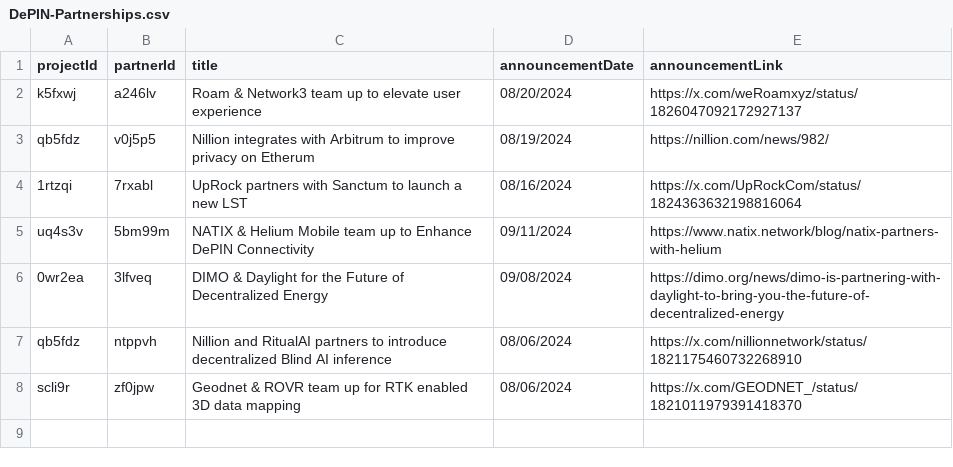
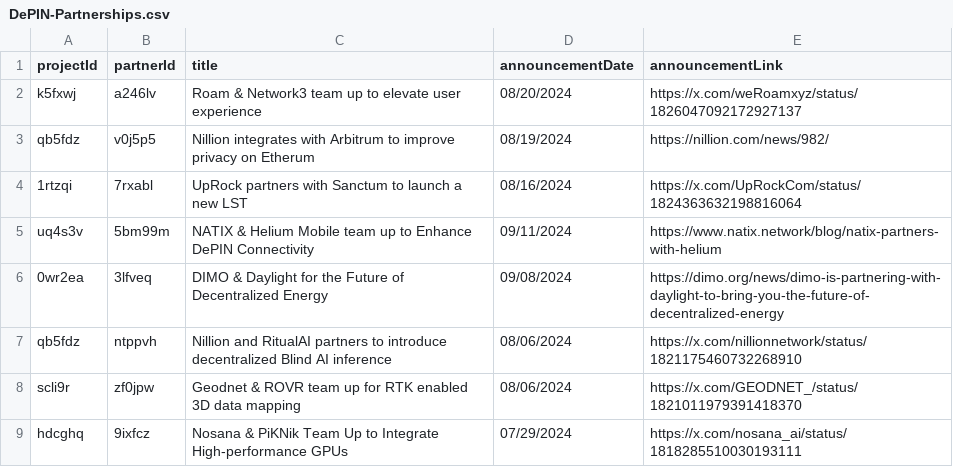
Before and after one commit to ev3-team/adapters, a CSV file: scripts/data/DePIN-Partnerships.csv, drawn as a sheet; the diff names each change by its address in the sheet, - before the commit and + after, or states it on an @@ line.

```diff
--- a/scripts/data/DePIN-Partnerships.csv
+++ b/scripts/data/DePIN-Partnerships.csv
+row 9: hdcghq | 9ixfcz | Nosana & PiKNik Team Up to Integrate High-performance GPUs | 07/29/2024 | https://x.com/nosana_ai/status/1818285510030193111
```
